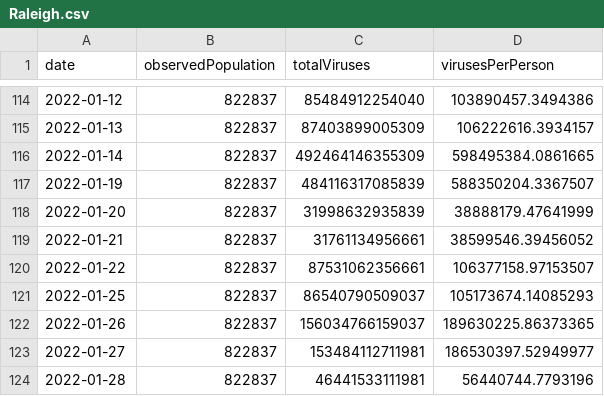
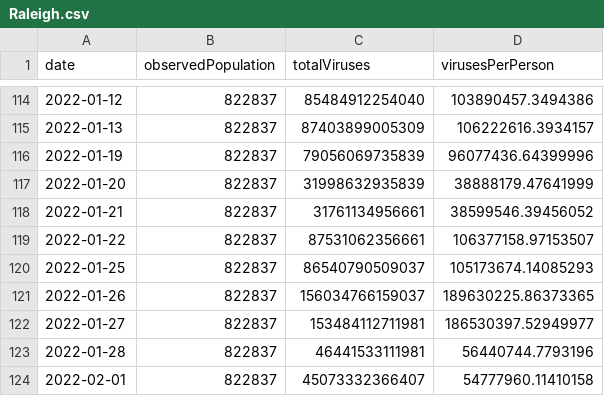
Before and after one commit to dball/triangle-covid, a CSV file: summaries/Raleigh.csv, drawn as a sheet; only a part is shown, gaps mark what is left out; the shorter side is filled out with more unchanged rows.

```diff
--- a/summaries/Raleigh.csv
+++ b/summaries/Raleigh.csv
@@ -115,4 +115,3 @@ date,observedPopulation,totalViruses,virusesPerPerson
 2022-01-13,822837,87403899005309,106222616.3934157
-2022-01-14,822837,492464146355309,598495384.0861665
-2022-01-19,822837,484116317085839,588350204.3367507
+2022-01-19,822837,79056069735839,96077436.64399996
 2022-01-20,822837,31998632935839,38888179.47641999
```
Also changed, not shown: summaries/Triangle.csv, 2 other files.
